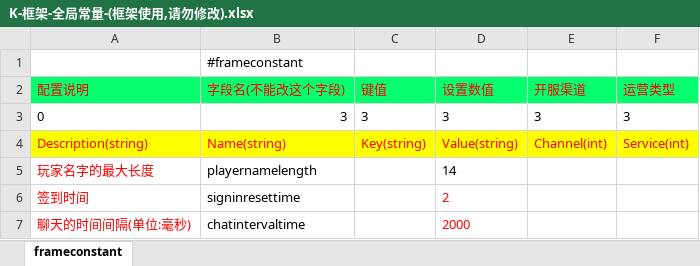
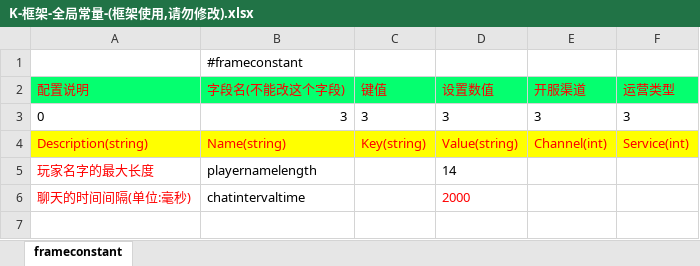
Before and after one commit to lori227/KFrame, an Excel workbook: _resource/excel/K-框架-全局常量-(框架使用,请勿修改).xlsx, sheet frameconstant, drawn as a sheet; values as stored, in another font and other column widths than the file's, no borders; the diff names each change by its address in the sheet, - before the commit and + after, or states it on an @@ line.

```diff
--- a/_resource/excel/K-框架-全局常量-(框架使用,请勿修改).xlsx (sheet frameconstant)
+++ b/_resource/excel/K-框架-全局常量-(框架使用,请勿修改).xlsx (sheet frameconstant)
-row 6: 签到时间 | signinresettime |  | 2
```
Also changed, not shown: _resource/excel/K-框架-全局常量-(框架定义,策划填写).xlsx, _resource/excel/W-玩家-属性重置-(框架定义,策划填写).xlsx, 9 other files.
